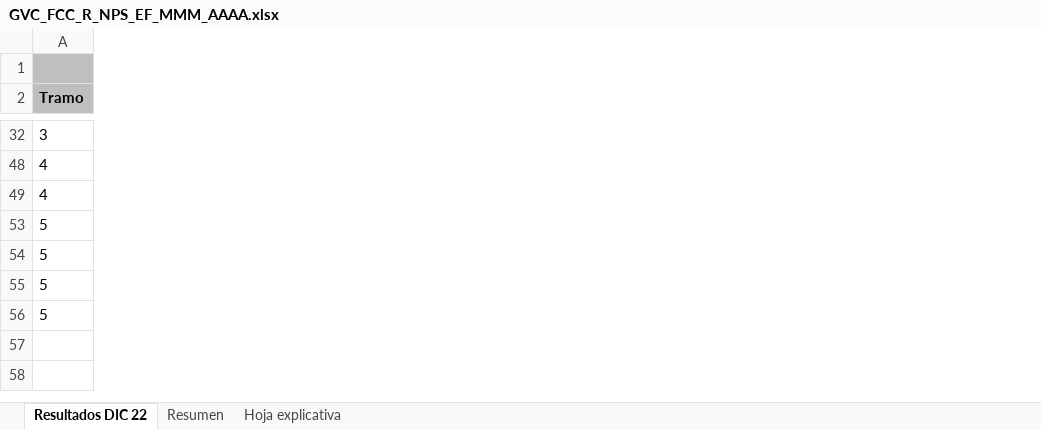
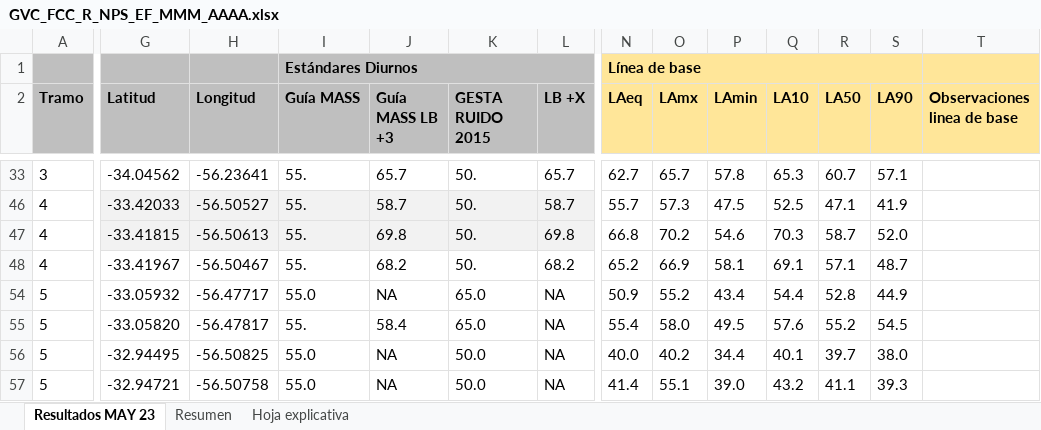
Before and after one commit to moras98/web_adapta_apps, an Excel workbook: servicios_adapta/excel_templates/GVC_FCC_R_NPS_EF_MMM_AAAA.xlsx, sheet Resultados MAY 23, drawn as a sheet; only a part is shown, gaps mark what is left out; values as stored, in another font and other column widths than the file's, no borders; conditional formats and table styles not drawn; rows hold the shown columns only; the diff covers the shown part only; the diff names each change by its address in the sheet, - before the commit and + after, or states it on an @@ line.

```diff
--- a/servicios_adapta/excel_templates/GVC_FCC_R_NPS_EF_MMM_AAAA.xlsx (sheet Resultados MAY 23)
+++ b/servicios_adapta/excel_templates/GVC_FCC_R_NPS_EF_MMM_AAAA.xlsx (sheet Resultados MAY 23)
-sheet tab: Resultados DIC 22
+sheet tab: Resultados MAY 23
@@ column G (Latitud) unhidden, rows 33-47: -34.04562 | -33.42033 | -33.41815; rows 54-57: -33.05932 | -33.05820 | -32.94495 | -32.94721 @@
@@ column H (Longitud) unhidden, rows 33-47: -56.23641 | -56.50527 | -56.50613; rows 54-57: -56.47717 | -56.47817 | -56.50825 | -56.50758 @@
@@ column I (Guía MASS) unhidden, row 1: Estándares Diurnos; rows 33-47: all 55.; rows 54-57: 55.0 | 55. | 55.0 | 55.0 @@
@@ column J (Guía MASS LB +3) unhidden, rows 33-47: 65.7 | 58.7 | 69.8; rows 54-57: NA | 58.4 | NA | NA @@
@@ column K (GESTA RUIDO 2015) unhidden, rows 33-47: all 50.; rows 54-57: 65.0 | 65.0 | 50.0 | 50.0 @@
@@ column L (LB +X) unhidden, rows 33-47: 65.7 | 58.7 | 69.8; rows 54-57: all NA @@
@@ column N (LAeq) unhidden, row 1: Línea de base; rows 33-47: 62.7 | 55.7 | 66.8; rows 54-57: 50.9 | 55.4 | 40.0 | 41.4 @@
@@ column O (LAmx) unhidden, rows 33-47: 65.7 | 57.3 | 70.2; rows 54-57: 55.2 | 58.0 | 40.2 | 55.1 @@
@@ column P (LAmin) unhidden, rows 33-47: 57.8 | 47.5 | 54.6; rows 54-57: 43.4 | 49.5 | 34.4 | 39.0 @@
@@ column Q (LA10) unhidden, rows 33-47: 65.3 | 52.5 | 70.3; rows 54-57: 54.4 | 57.6 | 40.1 | 43.2 @@
@@ column R (LA50) unhidden, rows 33-47: 60.7 | 47.1 | 58.7; rows 54-57: 52.8 | 55.2 | 39.7 | 41.1 @@
@@ column S (LA90) unhidden, rows 33-47: 57.1 | 41.9 | 52.0; rows 54-57: 44.9 | 54.5 | 38.0 | 39.3 @@
@@ column T (Observaciones linea de base) unhidden, empty @@
+row 48: 4 | -33.41967 | -56.50467 | 55. | 68.2 | 50. | 68.2 | 65.2 | 66.9 | 58.1 | 69.1 | 57.1 | 48.7
```
Also changed, not shown: 3 added rows, 8 removed rows, 1 added column, 1 removed column, 19 edited cells and cell formats elsewhere in this sheet, sheet Resumen, formulas that keep their value, hidden cells, charts or pictures.
